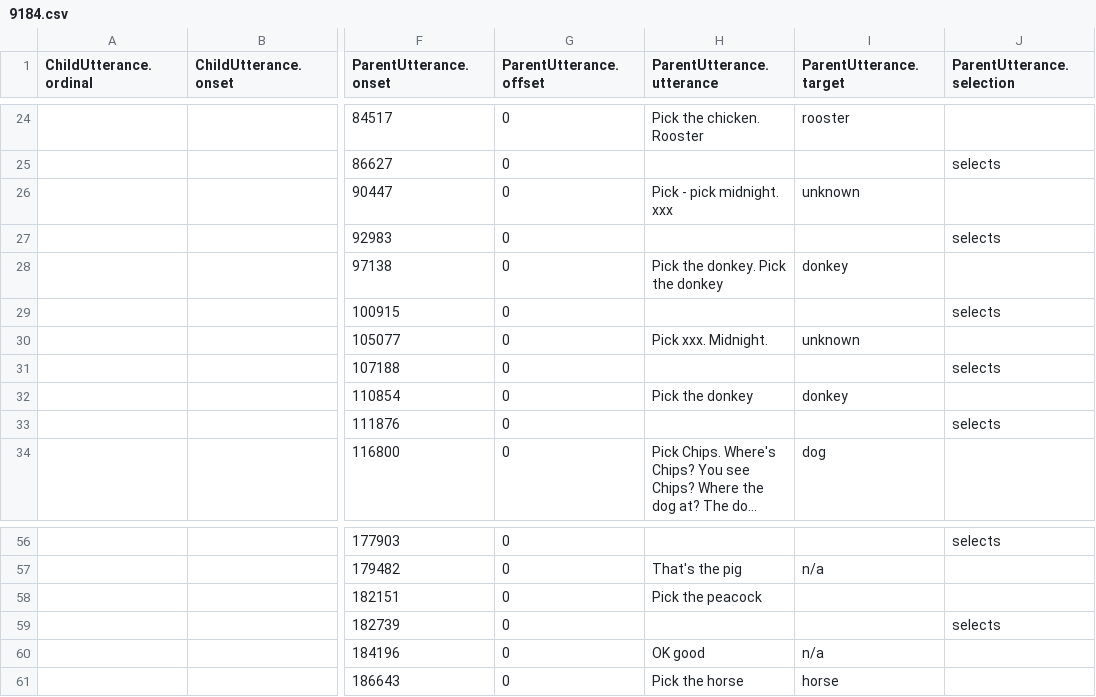
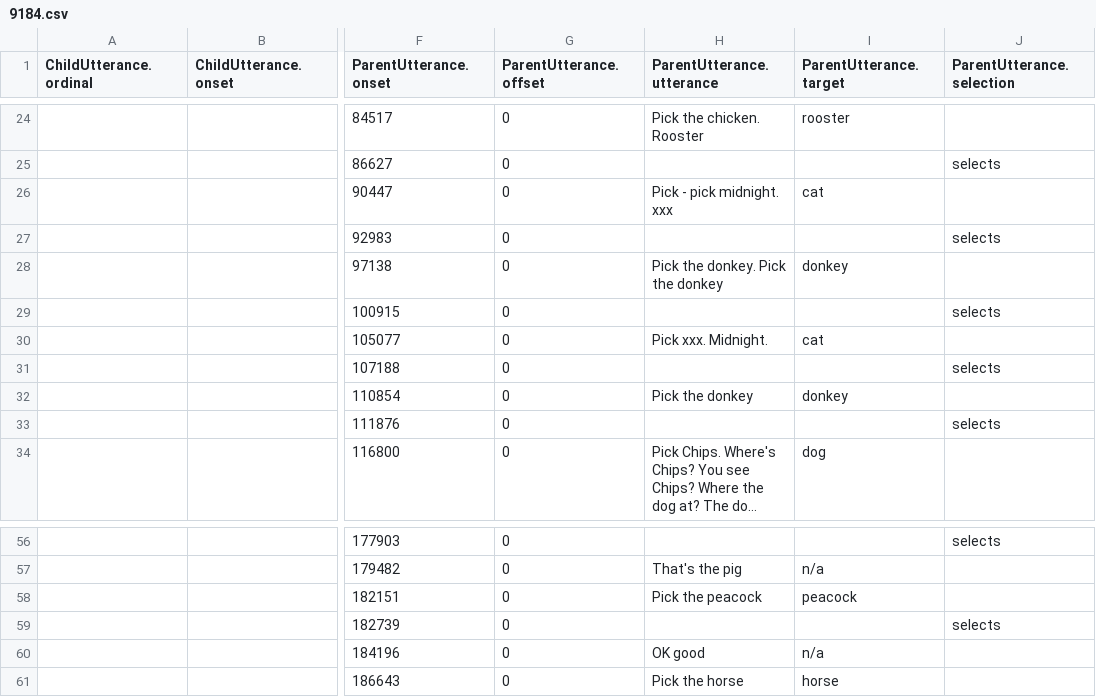
Before and after one commit to ashleychuikay/animalgame, a CSV file: raw_data/coded/9184.csv, drawn as a sheet; only a part is shown, gaps mark what is left out; long unchanged cells end in …; the diff names each change by its address in the sheet, - before the commit and + after, or states it on an @@ line.

```diff
--- a/raw_data/coded/9184.csv
+++ b/raw_data/coded/9184.csv
-I26 (ParentUtterance.target): unknown
+I26 (ParentUtterance.target): cat
-I30 (ParentUtterance.target): unknown
+I30 (ParentUtterance.target): cat
-I58 (ParentUtterance.target): (empty)
+I58 (ParentUtterance.target): peacock
```
Also changed, not shown: raw_data/coded/10069.csv, raw_data/coded/8387.csv, 11 other files.
